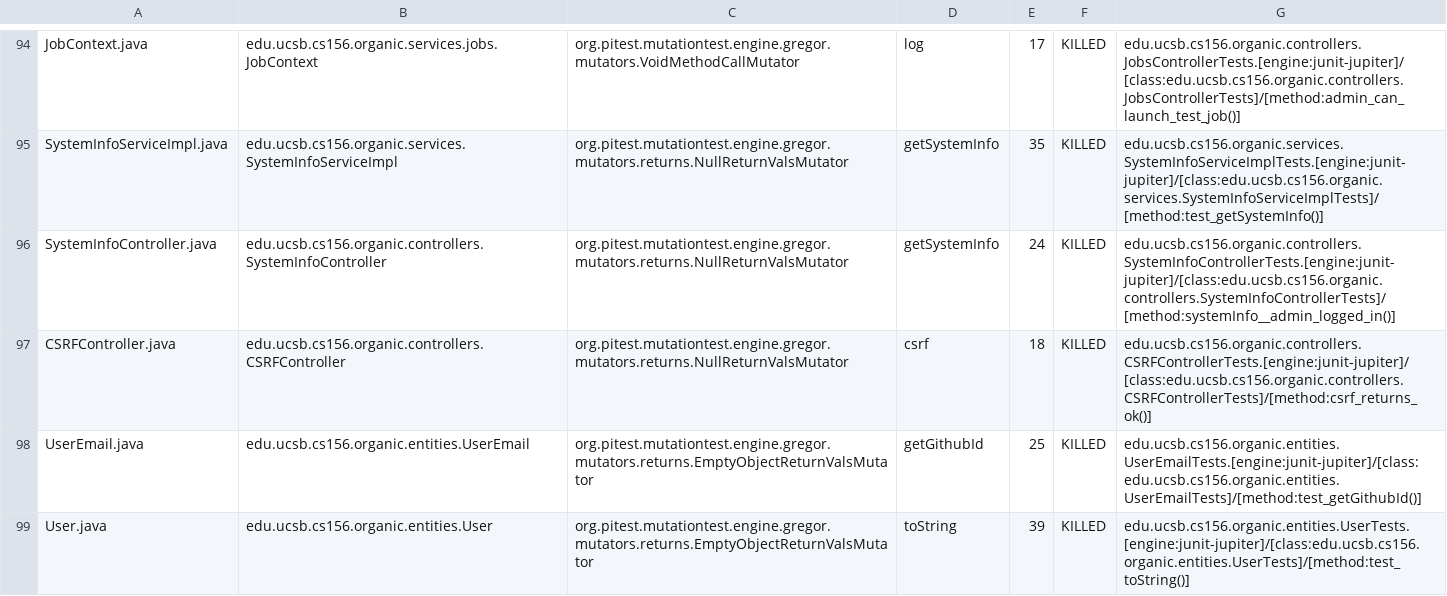
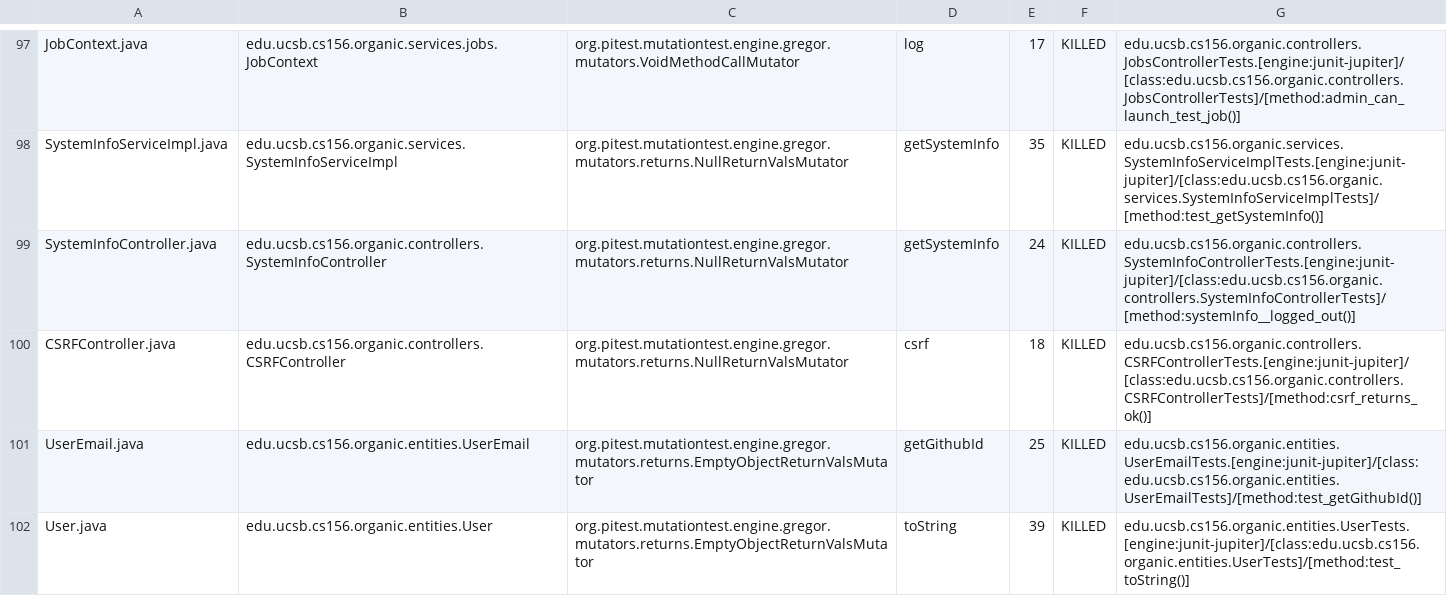
Before and after one commit to ucsb-cs156-f23/proj-organic-f23-6pm-4, a CSV file: prs/56/pitest/mutations.csv, drawn as a sheet; only a part is shown, gaps mark what is left out; the diff covers the shown part only.

Commit message:
Deploying to gh-pages from @ ucsb-cs156-f23/proj-organic-f23-6pm-4@c576b7c48ded71f4c782e1fa800e97ee21da07fa 🚀

```diff
--- a/prs/56/pitest/mutations.csv
+++ b/prs/56/pitest/mutations.csv
@@ -95,3 +98,3 @@ JobContext.java,edu.ucsb.cs156.organic.services.jobs.JobContext,org.pitest.mutat
 SystemInfoServiceImpl.java,edu.ucsb.cs156.organic.services.SystemInfoServiceImpl,org.pitest.mutationtest.engine.gregor.mutators.returns.NullReturnValsMutator,getSystemInfo,35,KILLED,edu.ucsb.cs156.organic.services.SystemInfoServiceImplTests.[engine:junit-jupiter]/[class:edu.ucsb.cs156.organic.services.SystemInfoServiceImplTests]/[method:test_getSystemInfo()]
-SystemInfoController.java,edu.ucsb.cs156.organic.controllers.SystemInfoController,org.pitest.mutationtest.engine.gregor.mutators.returns.NullReturnValsMutator,getSystemInfo,24,KILLED,edu.ucsb.cs156.organic.controllers.SystemInfoControllerTests.[engine:junit-jupiter]/[class:edu.ucsb.cs156.organic.controllers.SystemInfoControllerTests]/[method:systemInfo__admin_logged_in()]
+SystemInfoController.java,edu.ucsb.cs156.organic.controllers.SystemInfoController,org.pitest.mutationtest.engine.gregor.mutators.returns.NullReturnValsMutator,getSystemInfo,24,KILLED,edu.ucsb.cs156.organic.controllers.SystemInfoControllerTests.[engine:junit-jupiter]/[class:edu.ucsb.cs156.organic.controllers.SystemInfoControllerTests]/[method:systemInfo__logged_out()]
 CSRFController.java,edu.ucsb.cs156.organic.controllers.CSRFController,org.pitest.mutationtest.engine.gregor.mutators.returns.NullReturnValsMutator,csrf,18,KILLED,edu.ucsb.cs156.organic.controllers.CSRFControllerTests.[engine:junit-jupiter]/[class:edu.ucsb.cs156.organic.controllers.CSRFControllerTests]/[method:csrf_returns_ok()]
```
Also changed, not shown: 3 added rows and 48 edited cells elsewhere in this file, 18 other files.
